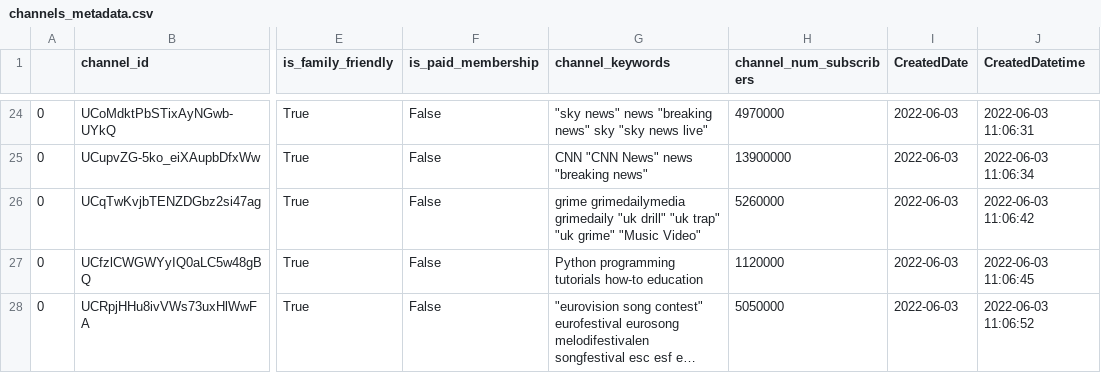
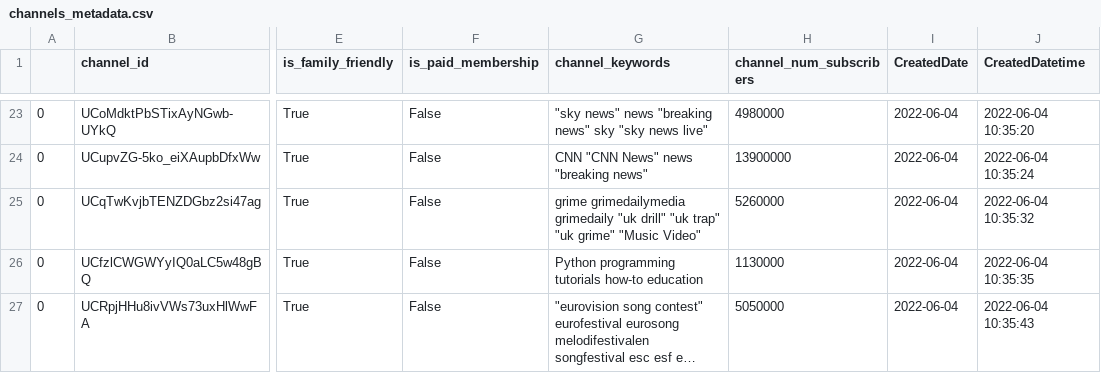
Before and after one commit to gpsyrou/Youtube_Virality_Predictor, a CSV file: channels_metadata.csv, drawn as a sheet; only a part is shown, gaps mark what is left out; long unchanged cells end in …; addresses are those after the commit; the diff covers the shown part only; the diff names each change by its address in the sheet, - before the commit and + after, or states it on an @@ line.

Commit message:
fix missing channels bug with vevo links

```diff
--- a/channels_metadata.csv
+++ b/channels_metadata.csv
-H23 (channel_num_subscribers): 4970000
+H23 (channel_num_subscribers): 4980000
-I23:I27 (CreatedDate): 2022-06-03
+I23:I27 (CreatedDate): 2022-06-04
-J23 (CreatedDatetime): 2022-06-03 11:06:31
+J23 (CreatedDatetime): 2022-06-04 10:35:20
-J24 (CreatedDatetime): 2022-06-03 11:06:34
+J24 (CreatedDatetime): 2022-06-04 10:35:24
-J25 (CreatedDatetime): 2022-06-03 11:06:42
+J25 (CreatedDatetime): 2022-06-04 10:35:32
-H26 (channel_num_subscribers): 1120000
+H26 (channel_num_subscribers): 1130000
-J26 (CreatedDatetime): 2022-06-03 11:06:45
+J26 (CreatedDatetime): 2022-06-04 10:35:35
-J27 (CreatedDatetime): 2022-06-03 11:06:52
+J27 (CreatedDatetime): 2022-06-04 10:35:43
```
Also changed, not shown: 6 added rows, 2 removed rows and 47 edited cells elsewhere in this file, 5 other files.
